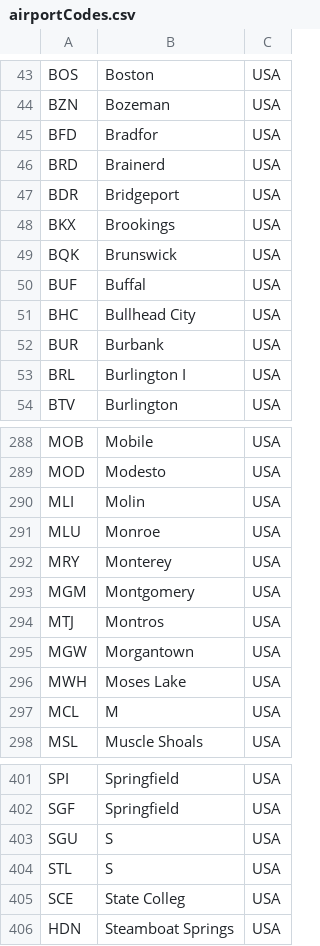
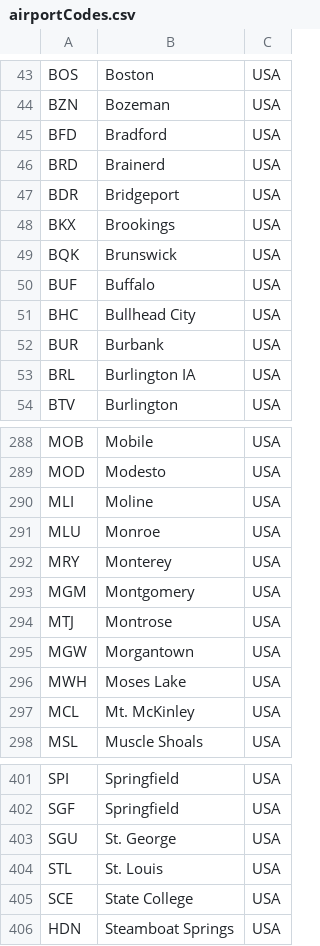
Before and after one commit to DustinLin/datavisTrainsPlanes, a CSV file: pythonProcessing/airportCodes.csv, drawn as a sheet; only a part is shown, gaps mark what is left out; the diff covers the shown part only.

```diff
--- a/pythonProcessing/airportCodes.csv
+++ b/pythonProcessing/airportCodes.csv
@@ -44,3 +44,3 @@ BOS,Boston,USA
 BZN,Bozeman,USA
-BFD,Bradfor,USA
+BFD,Bradford,USA
 BRD,Brainerd,USA
@@ -49,6 +49,6 @@ BKX,Brookings,USA
 BQK,Brunswick,USA
-BUF,Buffal,USA
+BUF,Buffalo,USA
 BHC,Bullhead City,USA
 BUR,Burbank,USA
-BRL,Burlington I,USA
+BRL,Burlington IA,USA
 BTV,Burlington,USA
@@ -289,3 +289,3 @@ MOB,Mobile,USA
 MOD,Modesto,USA
-MLI,Molin,USA
+MLI,Moline,USA
 MLU,Monroe,USA
@@ -293,6 +293,6 @@ MRY,Monterey,USA
 MGM,Montgomery,USA
-MTJ,Montros,USA
+MTJ,Montrose,USA
 MGW,Morgantown,USA
 MWH,Moses Lake,USA
-MCL,M,USA
+MCL,Mt. McKinley,USA
 MSL,Muscle Shoals,USA
@@ -402,5 +402,5 @@ SPI,Springfield,USA
 SGF,Springfield,USA
-SGU,S,USA
-STL,S,USA
-SCE,State Colleg,USA
+SGU,St. George,USA
+STL,St. Louis,USA
+SCE,State College,USA
 HDN,Steamboat Springs,USA
```
Also changed, not shown: 56 edited cells elsewhere in this file, 1 other file.
